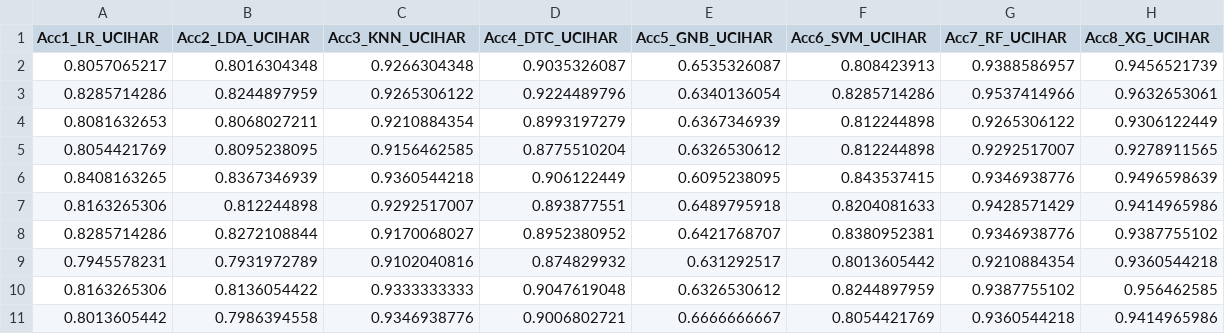
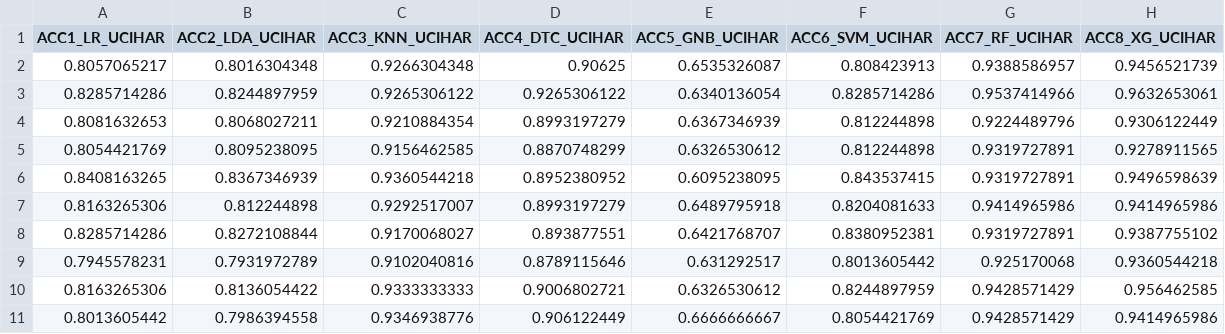
Before and after one commit to LINOSNCHENA/Book-Chapter-June-2022, a CSV file: 5Accuracy/ACC/ACCURACYUCIHAR.csv, drawn as a sheet.

```diff
--- a/5Accuracy/ACC/ACCURACYUCIHAR.csv
+++ b/5Accuracy/ACC/ACCURACYUCIHAR.csv
@@ -1,11 +1,11 @@
-Acc1_LR_UCIHAR,Acc2_LDA_UCIHAR,Acc3_KNN_UCIHAR,Acc4_DTC_UCIHAR,Acc5_GNB_UCIHAR,Acc6_SVM_UCIHAR,Acc7_RF_UCIHAR,Acc8_XG_UCIHAR
-0.8057065217,0.8016304348,0.9266304348,0.9035326087,0.6535326087,0.808423913,0.9388586957,0.9456521739
-0.8285714286,0.8244897959,0.9265306122,0.9224489796,0.6340136054,0.8285714286,0.9537414966,0.9632653061
-0.8081632653,0.8068027211,0.9210884354,0.8993197279,0.6367346939,0.812244898,0.9265306122,0.9306122449
-0.8054421769,0.8095238095,0.9156462585,0.8775510204,0.6326530612,0.812244898,0.9292517007,0.9278911565
-0.8408163265,0.8367346939,0.9360544218,0.906122449,0.6095238095,0.843537415,0.9346938776,0.9496598639
-0.8163265306,0.812244898,0.9292517007,0.893877551,0.6489795918,0.8204081633,0.9428571429,0.9414965986
-0.8285714286,0.8272108844,0.9170068027,0.8952380952,0.6421768707,0.8380952381,0.9346938776,0.9387755102
-0.7945578231,0.7931972789,0.9102040816,0.874829932,0.631292517,0.8013605442,0.9210884354,0.9360544218
-0.8163265306,0.8136054422,0.9333333333,0.9047619048,0.6326530612,0.8244897959,0.9387755102,0.956462585
-0.8013605442,0.7986394558,0.9346938776,0.9006802721,0.6666666667,0.8054421769,0.9360544218,0.9414965986
+ACC1_LR_UCIHAR,ACC2_LDA_UCIHAR,ACC3_KNN_UCIHAR,ACC4_DTC_UCIHAR,ACC5_GNB_UCIHAR,ACC6_SVM_UCIHAR,ACC7_RF_UCIHAR,ACC8_XG_UCIHAR
+0.8057065217,0.8016304348,0.9266304348,0.90625,0.6535326087,0.808423913,0.9388586957,0.9456521739
+0.8285714286,0.8244897959,0.9265306122,0.9265306122,0.6340136054,0.8285714286,0.9537414966,0.9632653061
+0.8081632653,0.8068027211,0.9210884354,0.8993197279,0.6367346939,0.812244898,0.9224489796,0.9306122449
+0.8054421769,0.8095238095,0.9156462585,0.8870748299,0.6326530612,0.812244898,0.9319727891,0.9278911565
+0.8408163265,0.8367346939,0.9360544218,0.8952380952,0.6095238095,0.843537415,0.9319727891,0.9496598639
+0.8163265306,0.812244898,0.9292517007,0.8993197279,0.6489795918,0.8204081633,0.9414965986,0.9414965986
+0.8285714286,0.8272108844,0.9170068027,0.893877551,0.6421768707,0.8380952381,0.9319727891,0.9387755102
+0.7945578231,0.7931972789,0.9102040816,0.8789115646,0.631292517,0.8013605442,0.925170068,0.9360544218
+0.8163265306,0.8136054422,0.9333333333,0.9006802721,0.6326530612,0.8244897959,0.9428571429,0.956462585
+0.8013605442,0.7986394558,0.9346938776,0.906122449,0.6666666667,0.8054421769,0.9428571429,0.9414965986
```
Also changed, not shown: 5Accuracy/ACC/ACCURACYALL_Horizontal.csv, 5Accuracy/ACC/ACCURACYALL_Vertical.csv, 36 other files.
